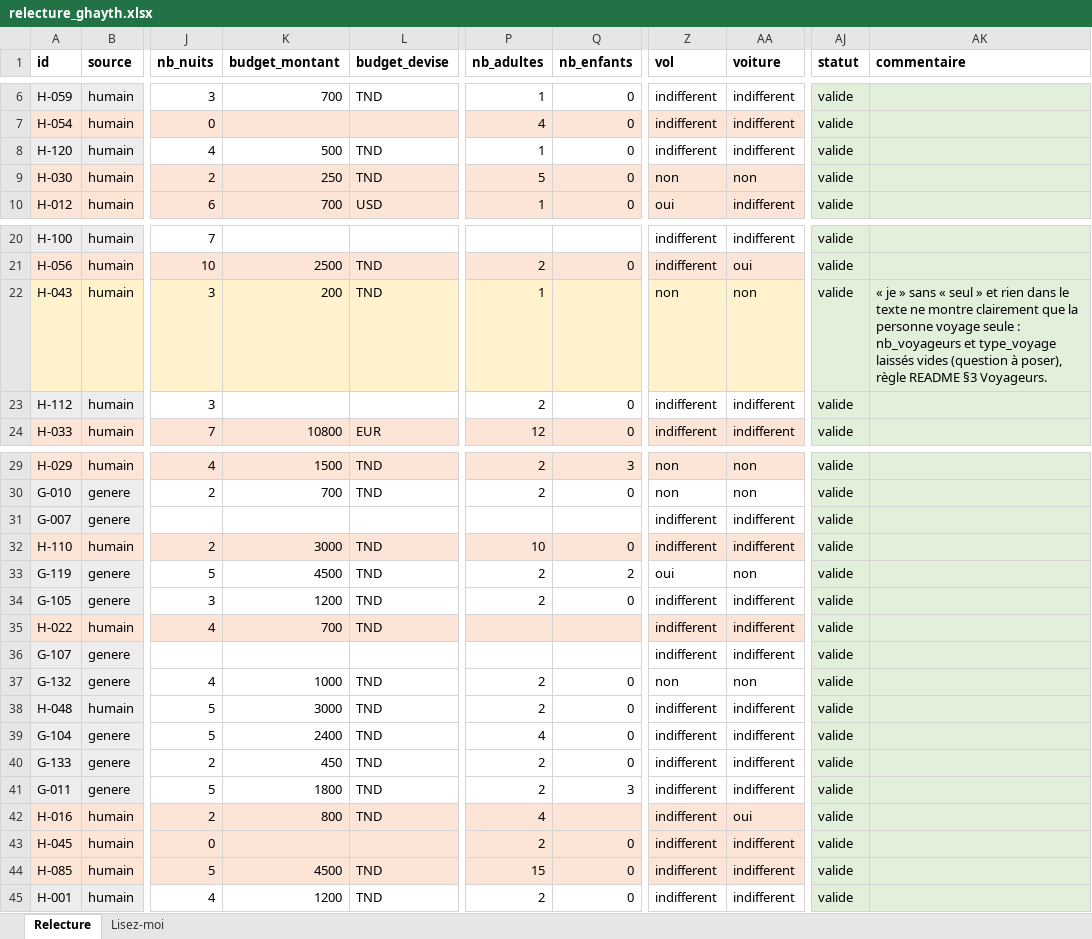
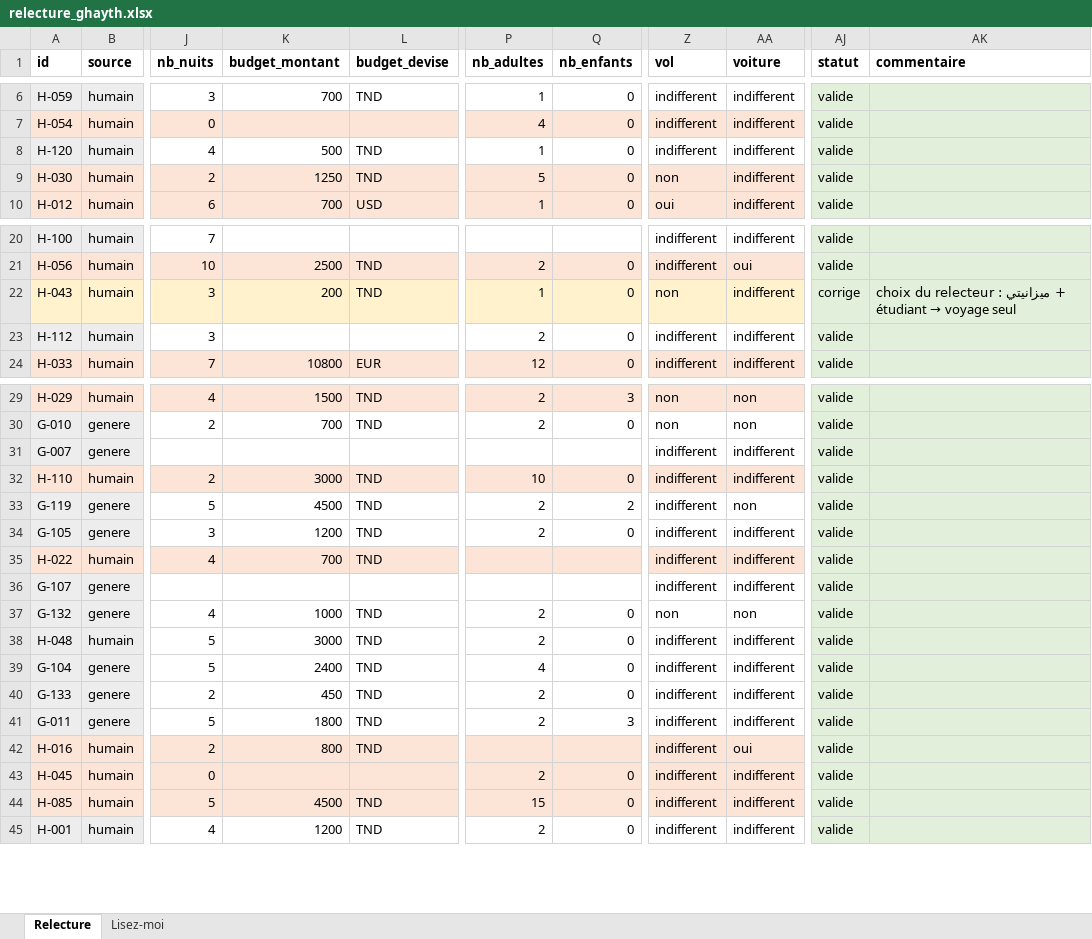
Before and after one commit to ALI0benjannet/voyara, an Excel workbook: docs/ia/relecture/relecture_ghayth.xlsx, sheet Relecture, drawn as a sheet; only a part is shown, gaps mark what is left out; values as stored, in another font and other column widths than the file's, no borders; the diff names each change by its address in the sheet, - before the commit and + after, or states it on an @@ line.

```diff
--- a/docs/ia/relecture/relecture_ghayth.xlsx (sheet Relecture)
+++ b/docs/ia/relecture/relecture_ghayth.xlsx (sheet Relecture)
-K9 (budget_montant): 250
+K9 (budget_montant): 1250
-AA9 (voiture): non
+AA9 (voiture): indifferent
-Q22 (nb_enfants): (empty)
+Q22 (nb_enfants): 0
-AA22 (voiture): non
+AA22 (voiture): indifferent
-AJ22 (statut): valide
+AJ22 (statut): corrige
@@ AK22 (commentaire): « je » sans « seul » et rien dans le texte ne montre clairement que la personne voyage seule : nb_voyageurs et type_voyage laissés vides (question à poser), règle README §3 Voyageurs. → choix du relecteur : ميزانيتي + étudiant → voyage seul @@
-Z33 (vol): oui
+Z33 (vol): indifferent
-P42 (nb_adultes): 4
+P42 (nb_adultes): (empty)
```
Also changed, not shown: docs/ia/relecture/relecture_ali.xlsx, docs/ia/relecture/relecture_boutheina.xlsx, 52 other files.
